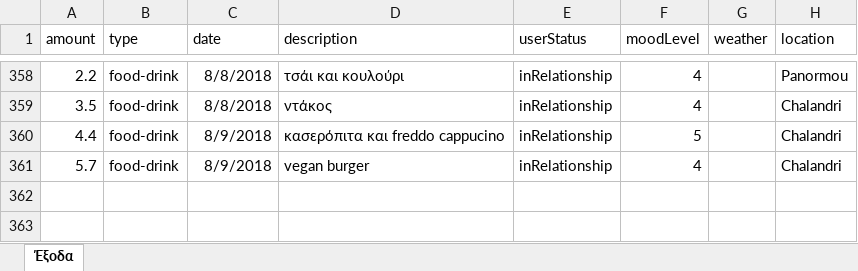
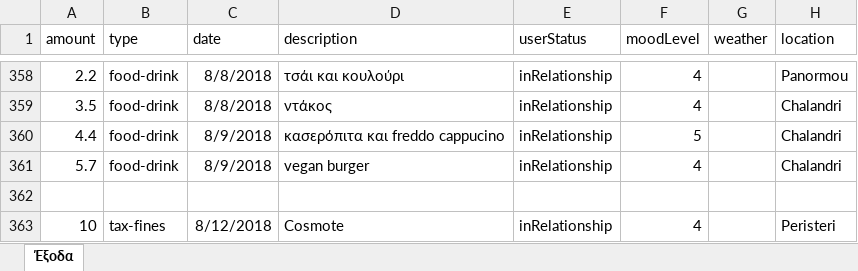
Before and after one commit to Stamanos/Financial-Organization, an Excel workbook: costs.xlsx, sheet Έξοδα, drawn as a sheet; only a part is shown, gaps mark what is left out; values as stored, in another font and other column widths than the file's, no borders; table styles not drawn; the diff names each change by its address in the sheet, - before the commit and + after, or states it on an @@ line.

Commit message:
ubdate data

```diff
--- a/costs.xlsx (sheet Έξοδα)
+++ b/costs.xlsx (sheet Έξοδα)
+row 362: (empty)
+row 363: 10 | tax-fines | 8/12/2018 | Cosmote | inRelationship | 4 |  | Peristeri
```
